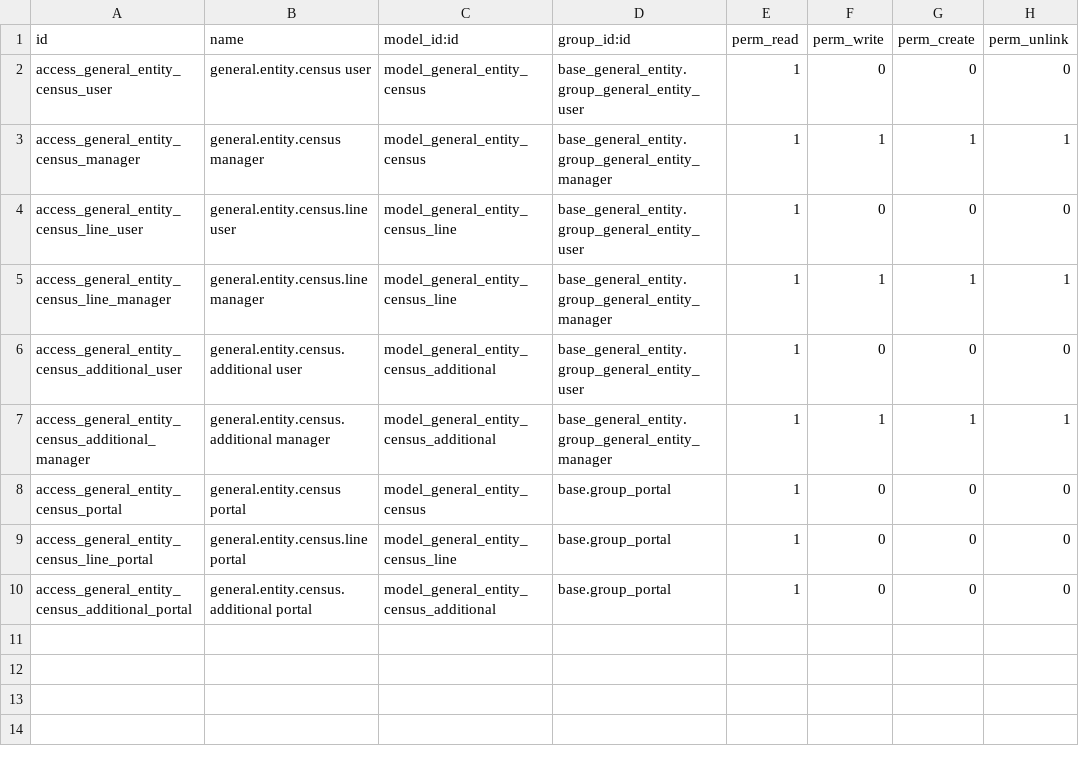
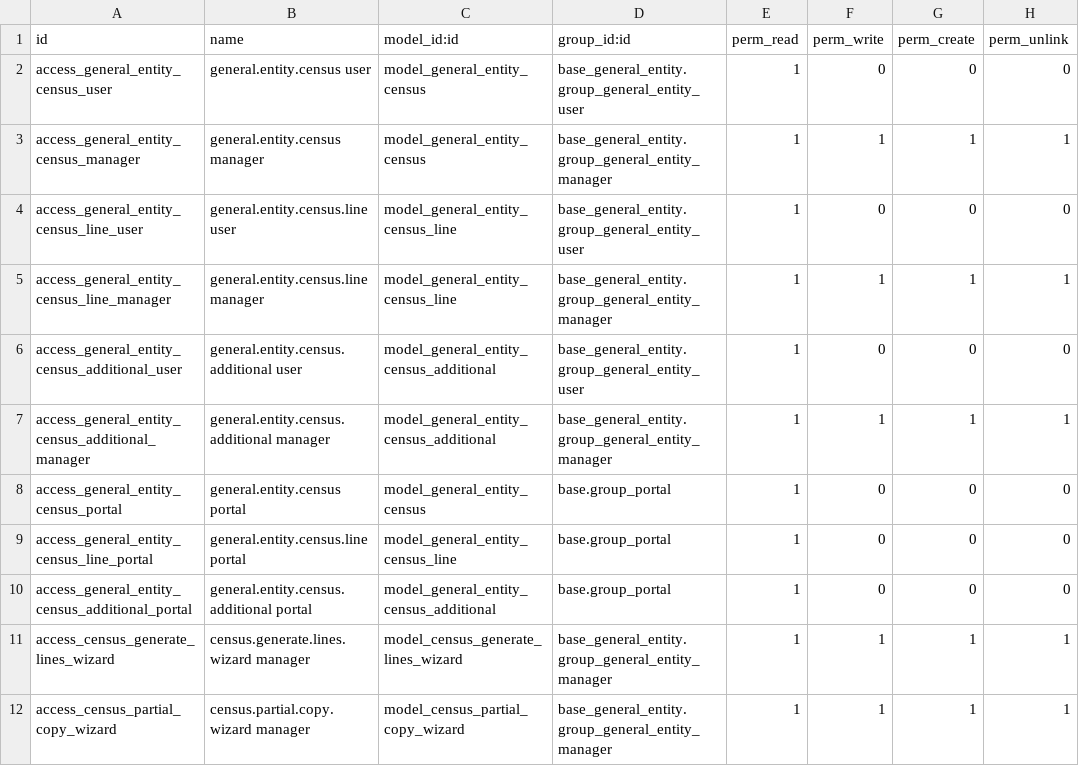
Before and after one commit to MovalAgroingenieria/general, a CSV file: base_general_entity_period_census/security/ir.model.access.csv, drawn as a sheet; the diff names each change by its address in the sheet, - before the commit and + after, or states it on an @@ line.

Commit message:
[NEW] base_general_entity_period_census: Module creation for management of census periods on primary entities and secondary members.

```diff
--- a/base_general_entity_period_census/security/ir.model.access.csv
+++ b/base_general_entity_period_census/security/ir.model.access.csv
+row 11: access_census_generate_lines_wizard | census.generate.lines.wizard manager | model_census_generate_lines_wizard | base_general_entity.group_general_entity_manager | 1 | 1 | 1 | 1
+row 12: access_census_partial_copy_wizard | census.partial.copy.wizard manager | model_census_partial_copy_wizard | base_general_entity.group_general_entity_manager | 1 | 1 | 1 | 1
```
Also changed, not shown: 18 other files.
